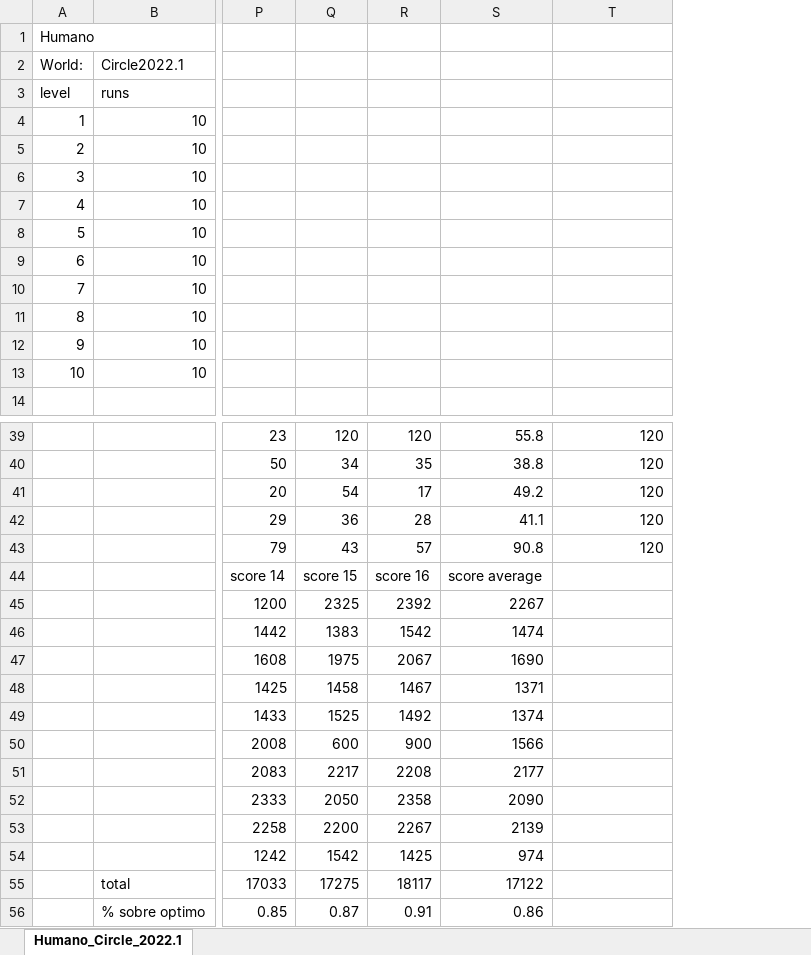
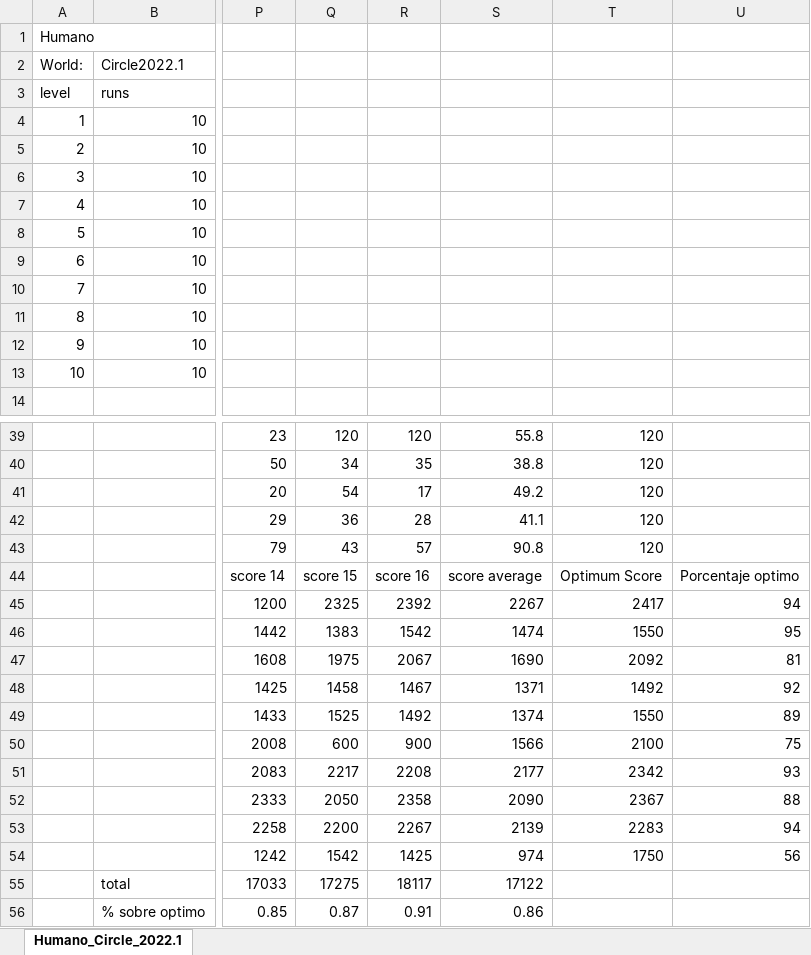
Before and after one commit to alberalm/TFG-Geometry-Friends, an Excel workbook: Results/CircleResults/2022.1/Human_Circle_2022.1.xlsx, sheet Humano_Circle_2022.1, drawn as a sheet; only a part is shown, gaps mark what is left out; values as stored, in another font and other column widths than the file's, no borders; the diff names each change by its address in the sheet, - before the commit and + after, or states it on an @@ line.

```diff
--- a/Results/CircleResults/2022.1/Human_Circle_2022.1.xlsx (sheet Humano_Circle_2022.1)
+++ b/Results/CircleResults/2022.1/Human_Circle_2022.1.xlsx (sheet Humano_Circle_2022.1)
+column U, rows 44-54: Porcentaje optimo | 94 | 95 | 81 | 92 | 89 | 75 | 93 | 88 | 94 | 56
-T44: (empty)
+T44: Optimum Score
-T45: (empty)
+T45: 2417
-T46: (empty)
+T46: 1550
-T47: (empty)
+T47: 2092
-T48: (empty)
+T48: 1492
-T49: (empty)
+T49: 1550
-T50: (empty)
+T50: 2100
-T51: (empty)
+T51: 2342
-T52: (empty)
+T52: 2367
-T53: (empty)
+T53: 2283
-T54: (empty)
+T54: 1750
```
Also changed, not shown: Results/CircleResults/2014/Human_Circle_2014.xlsx, Results/CircleResults/2017/Human_Circle_2017.xlsx, 39 other files.
